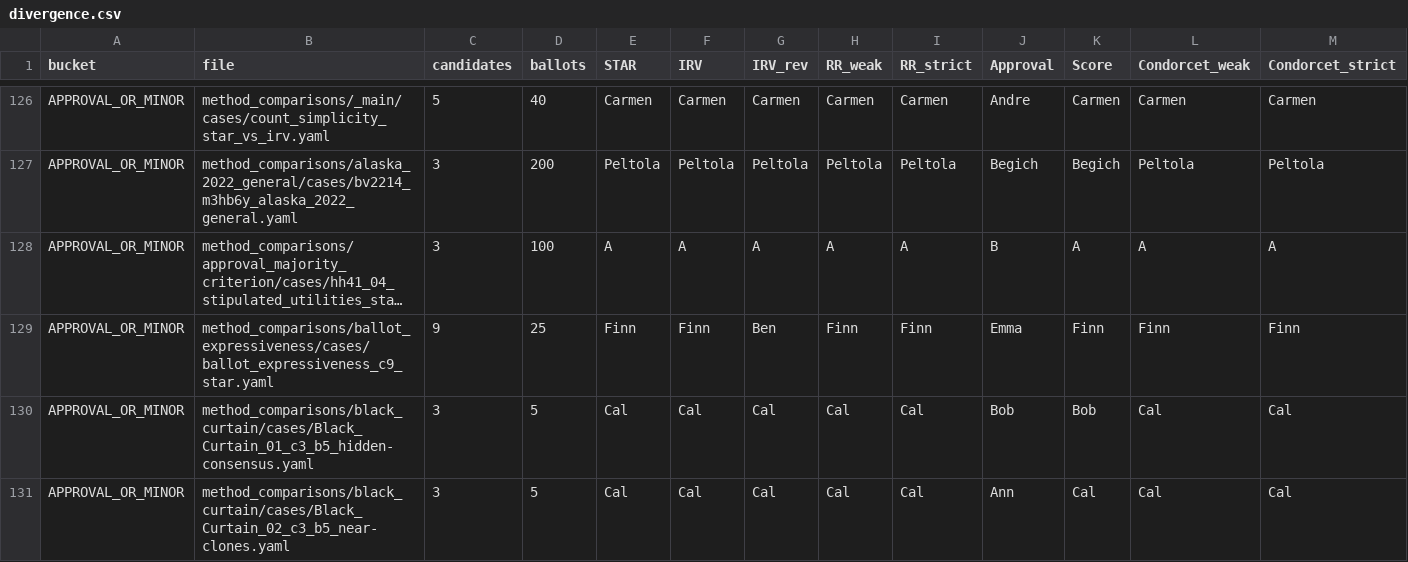
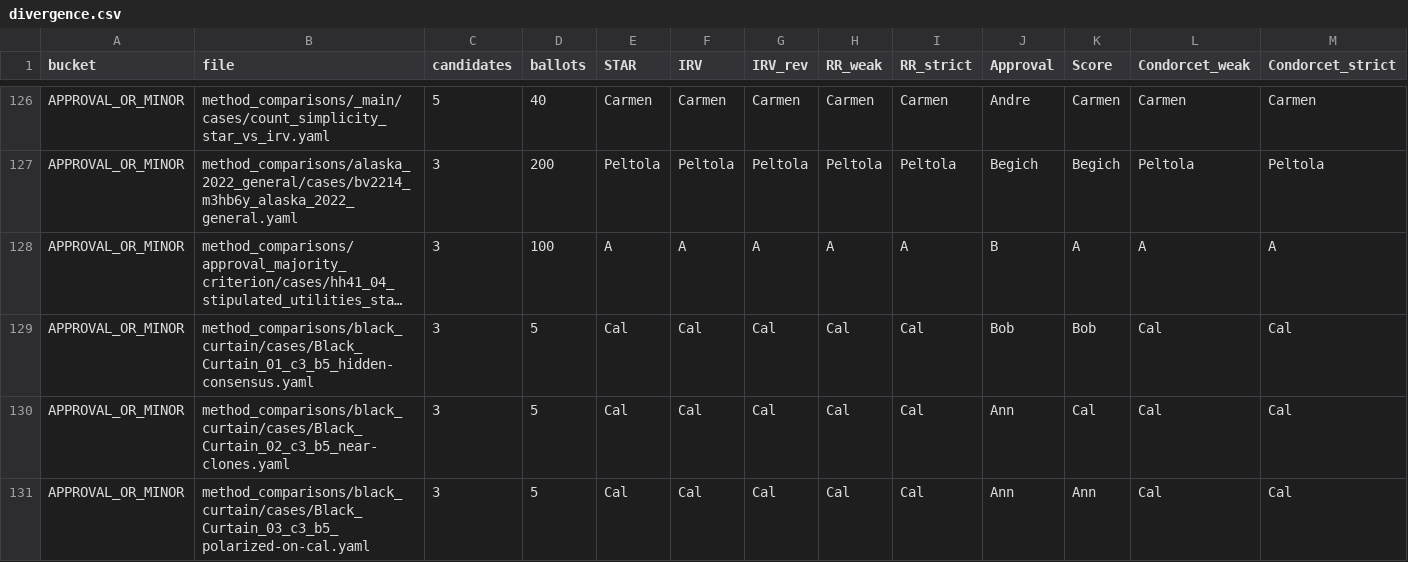
Before and after one commit to masiarek/star-voting-library, a CSV file: method_comparisons/divergence_review/divergence.csv, drawn as a sheet; only a part is shown, gaps mark what is left out; the shorter side is filled out with more unchanged rows; long unchanged cells end in …; rows hold the shown columns only; the diff names each change by its address in the sheet, - before the commit and + after, or states it on an @@ line.

```diff
--- a/method_comparisons/divergence_review/divergence.csv
+++ b/method_comparisons/divergence_review/divergence.csv
-row 129: APPROVAL_OR_MINOR | method_comparisons/ballot_expressiveness/cases/ballot_expressiveness_c9_star.yaml | 9 | 25 | Finn | Finn | Ben | Finn | Finn | Emma | Finn | Finn | Finn
```
Also changed, not shown: 07_Concepts/YAML_test_case_index/races.csv, 4 other files.
